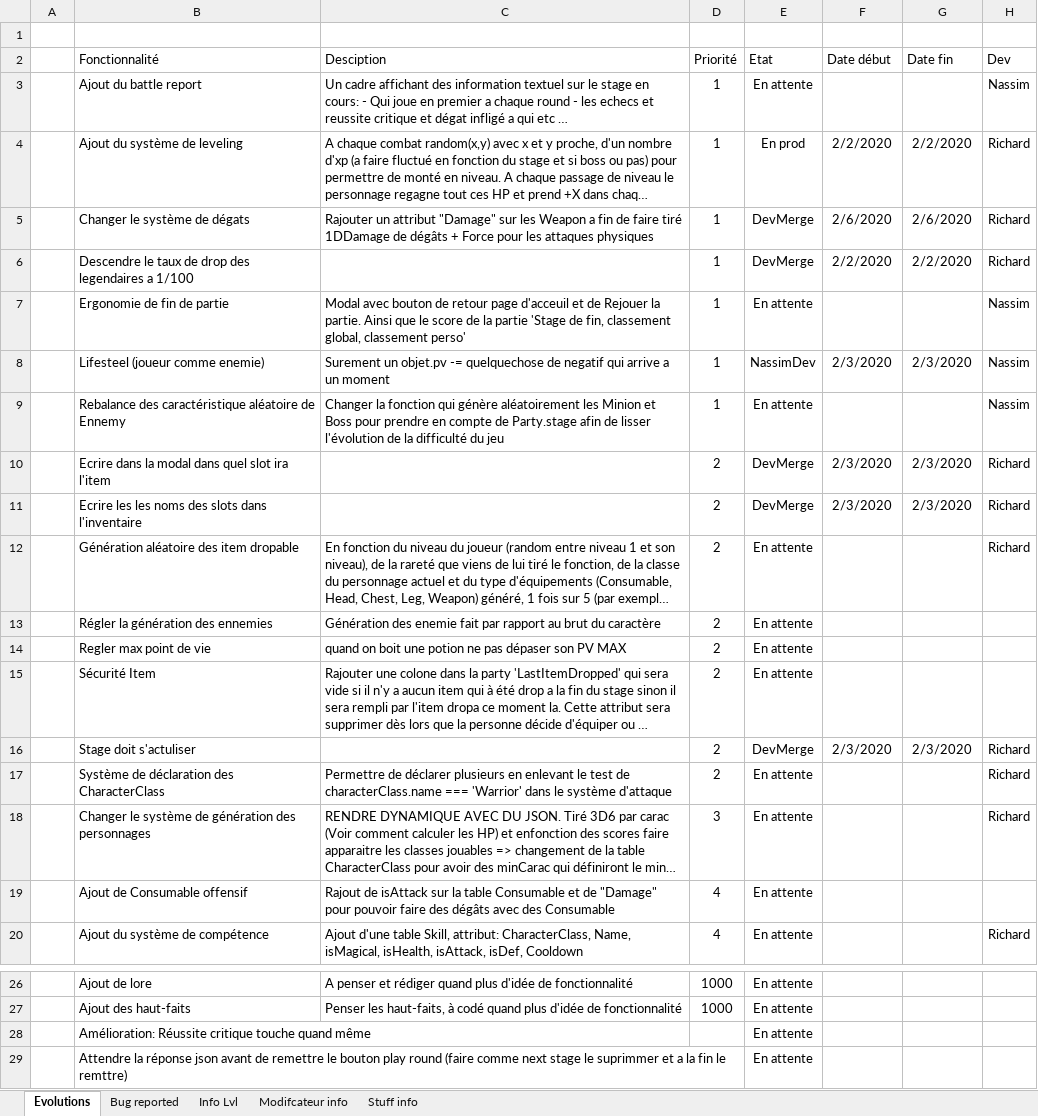
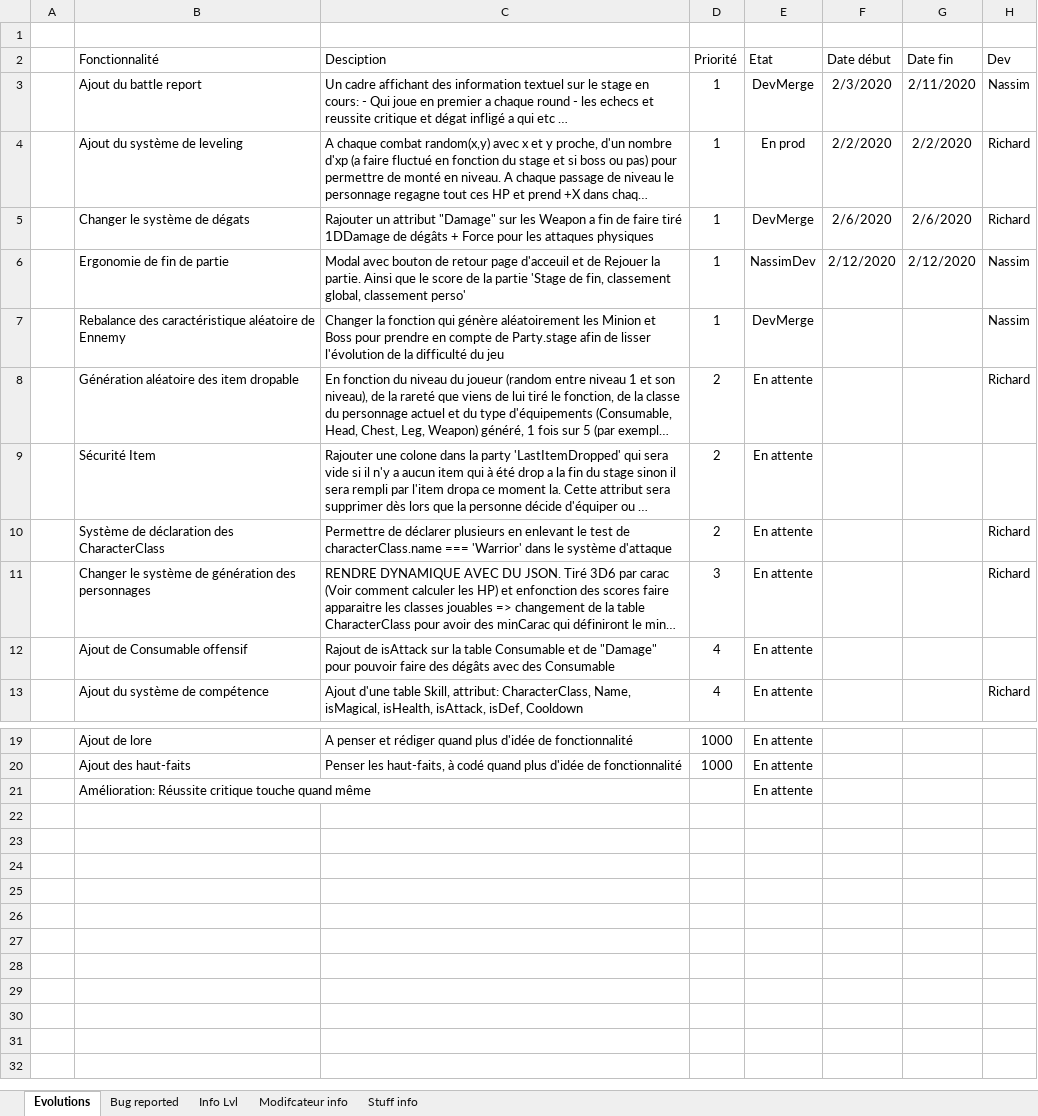
Before and after one commit to EmoFile/projetWebRPG, an Excel workbook: Liste des évolutions.xlsx, sheet Evolutions, drawn as a sheet; only a part is shown, gaps mark what is left out; long unchanged cells end in …; values as stored, in another font and other column widths than the file's, no borders; table styles not drawn; removed rows and columns are numbered as before the commit, all else as after; the diff names each change by its address in the sheet, - before the commit and + after, or states it on an @@ line.

Commit message:
ProjetManagement | debug

```diff
--- a/Liste des évolutions.xlsx (sheet Evolutions)
+++ b/Liste des évolutions.xlsx (sheet Evolutions)
-E3 (Etat): En attente
+E3 (Etat): DevMerge
-F3 (Date début): (empty)
+F3 (Date début): 2/3/2020
-G3 (Date fin): (empty)
+G3 (Date fin): 2/11/2020
-row 6:  | Descendre le taux de drop des legendaires a 1/100 |  | 1 | DevMerge | 2/2/2020 | 2/2/2020 | Richard
-E6 (Etat): En attente
+E6 (Etat): NassimDev
-F6 (Date début): (empty)
+F6 (Date début): 2/12/2020
-G6 (Date fin): (empty)
+G6 (Date fin): 2/12/2020
-row 8:  | Lifesteel (joueur comme enemie) | Surement un objet.pv -= quelquechose de negatif qui arrive a un moment | 1 | NassimDev | 2/3/2020 | 2/3/2020 | Nassim
-E7 (Etat): En attente
+E7 (Etat): DevMerge
-row 10:  | Ecrire dans la modal dans quel slot ira l'item |  | 2 | DevMerge | 2/3/2020 | 2/3/2020 | Richard
-row 11:  | Ecrire les les noms des slots dans l'inventaire |  | 2 | DevMerge | 2/3/2020 | 2/3/2020 | Richard
-row 13:  | Régler la génération des ennemies | Génération des enemie fait par rapport au brut du caractère | 2 | En attente
-row 14:  | Regler max point de vie | quand on boit une potion ne pas dépaser son PV MAX | 2 | En attente
-row 16:  | Stage doit s'actuliser |  | 2 | DevMerge | 2/3/2020 | 2/3/2020 | Richard
-row 29:  | Attendre la réponse json avant de remettre le bouton play round (faire comme next stage le suprimmer et a la fin le remttre) |  |  | En attente
```
